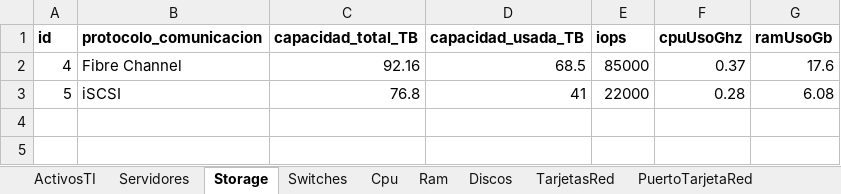
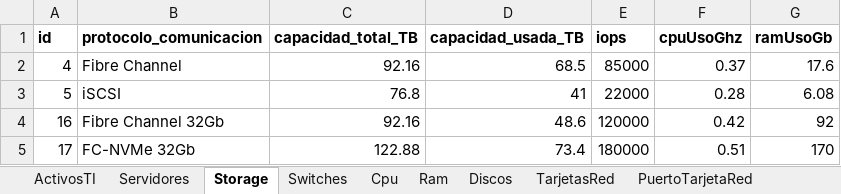
Before and after one commit to Alfredo123255/Backend-SI-INFRA-TI, an Excel workbook: backend-infra-ti/src/main/resources/data/inventario.xlsx, sheet Storage, drawn as a sheet; values as stored, in another font and other column widths than the file's, no borders; the diff names each change by its address in the sheet, - before the commit and + after, or states it on an @@ line.

```diff
--- a/backend-infra-ti/src/main/resources/data/inventario.xlsx (sheet Storage)
+++ b/backend-infra-ti/src/main/resources/data/inventario.xlsx (sheet Storage)
+row 4: 16 | Fibre Channel 32Gb | 92.16 | 48.6 | 120000 | 0.42 | 92
+row 5: 17 | FC-NVMe 32Gb | 122.88 | 73.4 | 180000 | 0.51 | 170
```
Also changed, not shown: sheet PuertoSwitch, sheet Ram, sheet ActivosTI, sheet FuentesPoder, sheet Discos, sheet Cpu, 7 more sheets, 7 other files.
